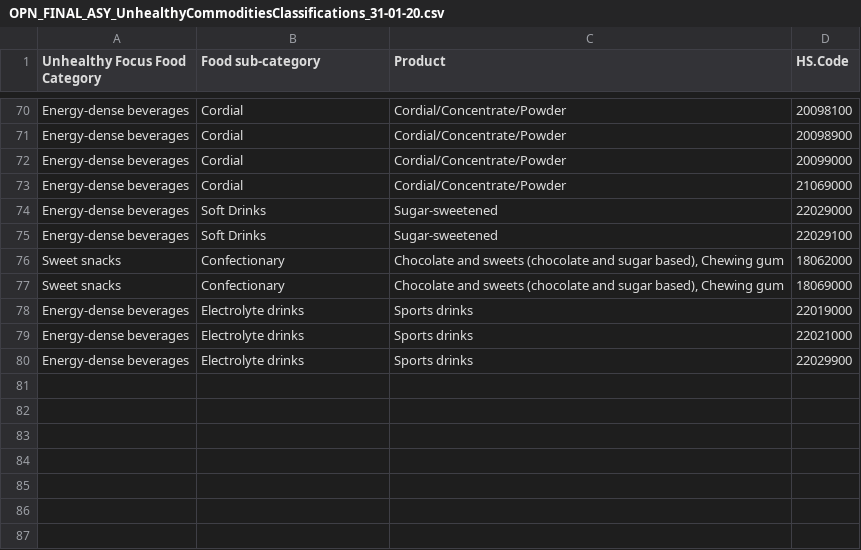
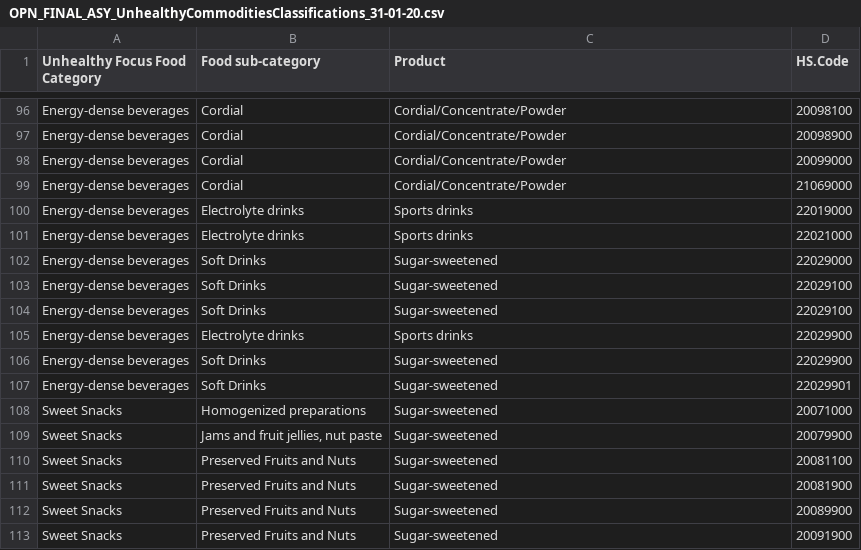
Before and after one commit to Vanuatu-National-Statistics-Office/vnso-RAP-tradeStats-materials, a CSV file: data/open/OPN_FINAL_ASY_UnhealthyCommoditiesClassifications_31-01-20.csv, drawn as a sheet; only a part is shown, gaps mark what is left out; the diff covers the shown part only.

```diff
--- a/data/open/OPN_FINAL_ASY_UnhealthyCommoditiesClassifications_31-01-20.csv
+++ b/data/open/OPN_FINAL_ASY_UnhealthyCommoditiesClassifications_31-01-20.csv
@@ -73,8 +99,15 @@ Energy-dense beverages,Cordial,Cordial/Concentrate/Powder,20099000
 Energy-dense beverages,Cordial,Cordial/Concentrate/Powder,21069000
+Energy-dense beverages,Electrolyte drinks,Sports drinks,22019000
+Energy-dense beverages,Electrolyte drinks,Sports drinks,22021000
 Energy-dense beverages,Soft Drinks,Sugar-sweetened,22029000
 Energy-dense beverages,Soft Drinks,Sugar-sweetened,22029100
-Sweet snacks,Confectionary,"Chocolate and sweets (chocolate and sugar based), Chewing gum",18062000
-Sweet snacks,Confectionary,"Chocolate and sweets (chocolate and sugar based), Chewing gum",18069000
-Energy-dense beverages,Electrolyte drinks,Sports drinks,22019000
-Energy-dense beverages,Electrolyte drinks,Sports drinks,22021000
+Energy-dense beverages,Soft Drinks,Sugar-sweetened,22029100
 Energy-dense beverages,Electrolyte drinks,Sports drinks,22029900
+Energy-dense beverages,Soft Drinks,Sugar-sweetened,22029900
+Energy-dense beverages,Soft Drinks,Sugar-sweetened,22029901
+Sweet Snacks,Homogenized preparations,Sugar-sweetened,20071000
+Sweet Snacks,"Jams and fruit jellies, nut paste",Sugar-sweetened,20079900
+Sweet Snacks,Preserved Fruits and Nuts,Sugar-sweetened,20081100
+Sweet Snacks,Preserved Fruits and Nuts,Sugar-sweetened,20081900
+Sweet Snacks,Preserved Fruits and Nuts,Sugar-sweetened,20089900
+Sweet Snacks,Preserved Fruits and Nuts,Sugar-sweetened,20091900
```
Also changed, not shown: 24 added rows, 1 moved row and 2 edited cells elsewhere in this file, data/open/OPN_FINAL_ASY_ChickenFishMonthlyValue_01-01-20 copy.csv, data/open/OPN_FINAL_ASY_UnhealthyCommoditiesMonthlyValue_01-01-20 copy.csv, 16 other files.
